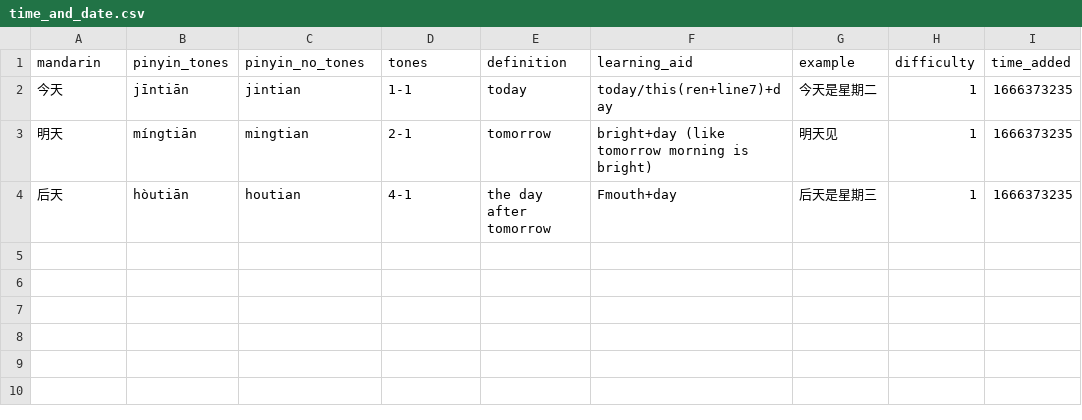
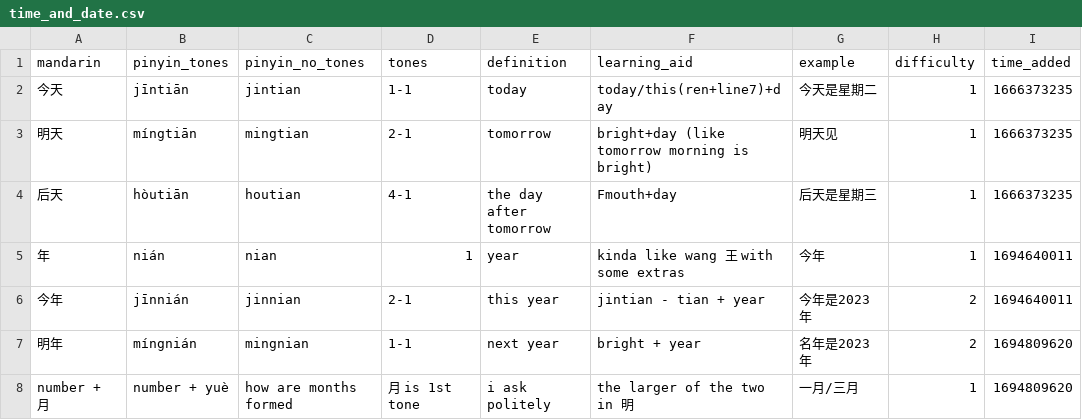
Before and after one commit to 0x416c6578/mandarin-stuff, a CSV file: vocab/time_and_date.csv, drawn as a sheet; the diff names each change by its address in the sheet, - before the commit and + after, or states it on an @@ line.

Commit message:
Various vocab additions and reformattings

```diff
--- a/vocab/time_and_date.csv
+++ b/vocab/time_and_date.csv
+row 5: 年 | nián | nian | 1 | year | kinda like wang 王 with some extras | 今年 | 1 | 1694640011
+row 6: 今年 | jīnnián | jinnian | 2-1 | this year | jintian - tian + year | 今年是2023年 | 2 | 1694640011
+row 7: 明年 | míngnián | mingnian | 1-1 | next year | bright + year | 名年是2023年 | 2 | 1694809620
+row 8: number + 月 | number + yuè | how are months formed | 月 is 1st tone | i ask politely | the larger of the two in 明 | 一月/三月 | 1 | 1694809620
```
Also changed, not shown: vocab/names_and_nationalities.csv, 4 other files.
